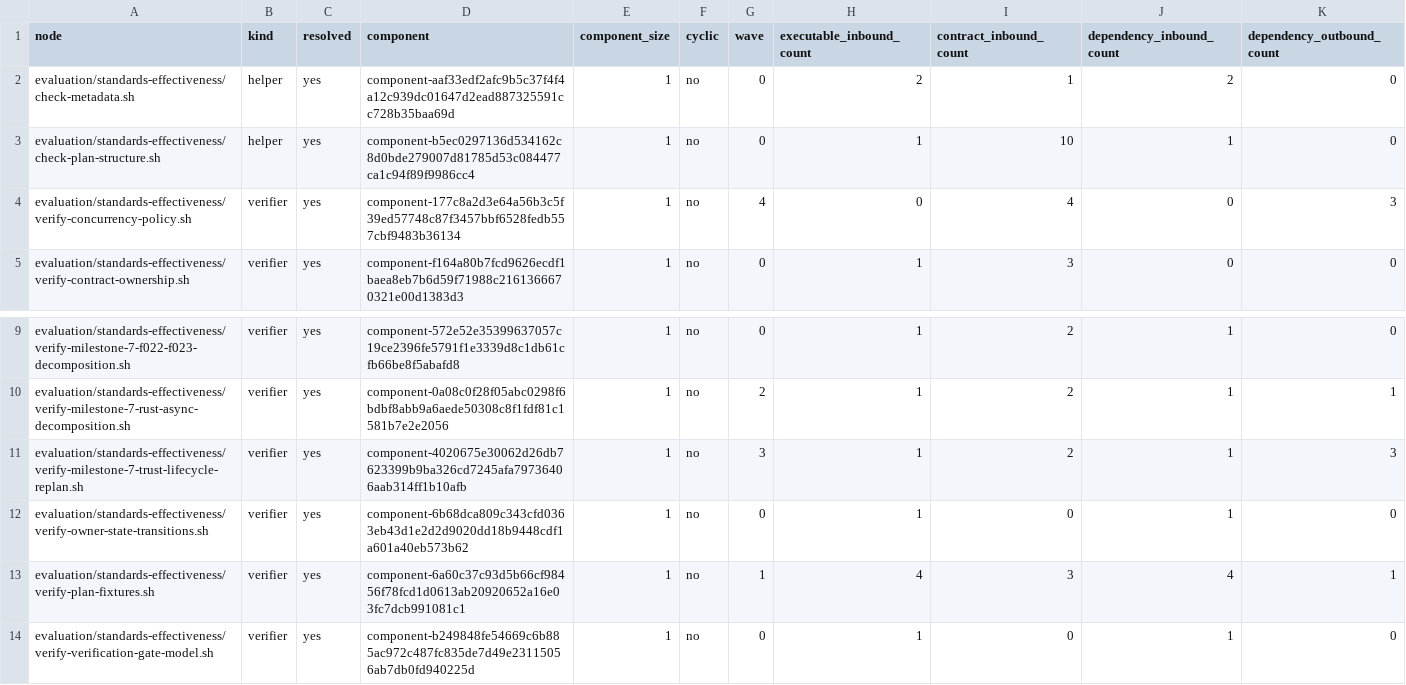
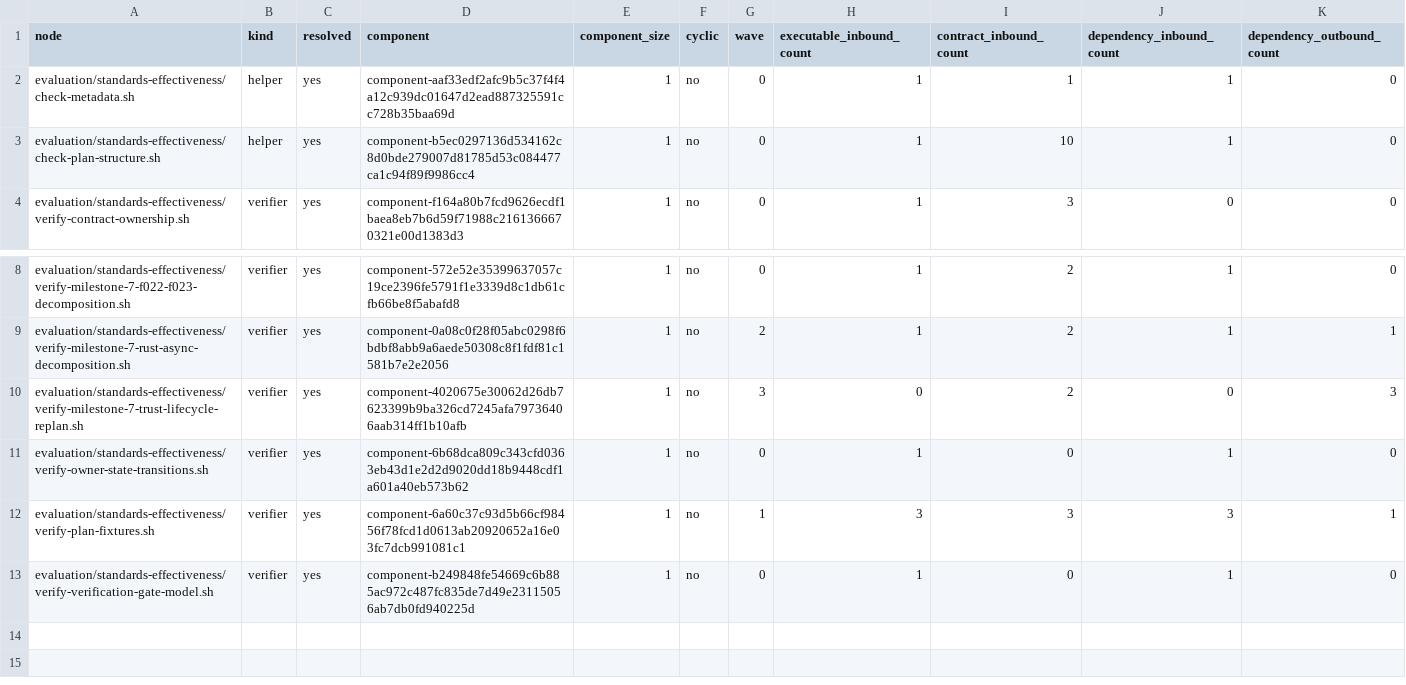
Before and after one commit to MrScripty/Coding-Standards, a TSV file: evaluation/standards-effectiveness/generated/checker-dependency-nodes.tsv, drawn as a sheet; only a part is shown, gaps mark what is left out.

```diff
--- a/evaluation/standards-effectiveness/generated/checker-dependency-nodes.tsv
+++ b/evaluation/standards-effectiveness/generated/checker-dependency-nodes.tsv
@@ -1,5 +1,4 @@
 node	kind	resolved	component	component_size	cyclic	wave	executable_inbound_count	contract_inbound_count	dependency_inbound_count	dependency_outbound_count
-evaluation/standards-effectiveness/check-metadata.sh	helper	yes	component-aaf33edf2afc9b5c37f4f4a12c939dc01647d2ead887325591cc728b35baa69d	1	no	0	2	1	2	0
+evaluation/standards-effectiveness/check-metadata.sh	helper	yes	component-aaf33edf2afc9b5c37f4f4a12c939dc01647d2ead887325591cc728b35baa69d	1	no	0	1	1	1	0
 evaluation/standards-effectiveness/check-plan-structure.sh	helper	yes	component-b5ec0297136d534162c8d0bde279007d81785d53c084477ca1c94f89f9986cc4	1	no	0	1	10	1	0
-evaluation/standards-effectiveness/verify-concurrency-policy.sh	verifier	yes	component-177c8a2d3e64a56b3c5f39ed57748c87f3457bbf6528fedb557cbf9483b36134	1	no	4	0	4	0	3
 evaluation/standards-effectiveness/verify-contract-ownership.sh	verifier	yes	component-f164a80b7fcd9626ecdf1baea8eb7b6d59f71988c2161366670321e00d1383d3	1	no	0	1	3	0	0
@@ -10,5 +9,5 @@ evaluation/standards-effectiveness/verify-milestone-7-f022-f023-decomposition.sh
 evaluation/standards-effectiveness/verify-milestone-7-rust-async-decomposition.sh	verifier	yes	component-0a08c0f28f05abc0298f6bdbf8abb9a6aede50308c8f1fdf81c1581b7e2e2056	1	no	2	1	2	1	1
-evaluation/standards-effectiveness/verify-milestone-7-trust-lifecycle-replan.sh	verifier	yes	component-4020675e30062d26db7623399b9ba326cd7245afa79736406aab314ff1b10afb	1	no	3	1	2	1	3
+evaluation/standards-effectiveness/verify-milestone-7-trust-lifecycle-replan.sh	verifier	yes	component-4020675e30062d26db7623399b9ba326cd7245afa79736406aab314ff1b10afb	1	no	3	0	2	0	3
 evaluation/standards-effectiveness/verify-owner-state-transitions.sh	verifier	yes	component-6b68dca809c343cfd0363eb43d1e2d2d9020dd18b9448cdf1a601a40eb573b62	1	no	0	1	0	1	0
-evaluation/standards-effectiveness/verify-plan-fixtures.sh	verifier	yes	component-6a60c37c93d5b66cf98456f78fcd1d0613ab20920652a16e03fc7dcb991081c1	1	no	1	4	3	4	1
+evaluation/standards-effectiveness/verify-plan-fixtures.sh	verifier	yes	component-6a60c37c93d5b66cf98456f78fcd1d0613ab20920652a16e03fc7dcb991081c1	1	no	1	3	3	3	1
 evaluation/standards-effectiveness/verify-verification-gate-model.sh	verifier	yes	component-b249848fe54669c6b885ac972c487fc835de7d49e23115056ab7db0fd940225d	1	no	0	1	0	1	0
```
Also changed, not shown: evaluation/standards-effectiveness/checker-migration-packages.tsv, evaluation/standards-effectiveness/executable-edge-dispositions.tsv, 20 other files.
